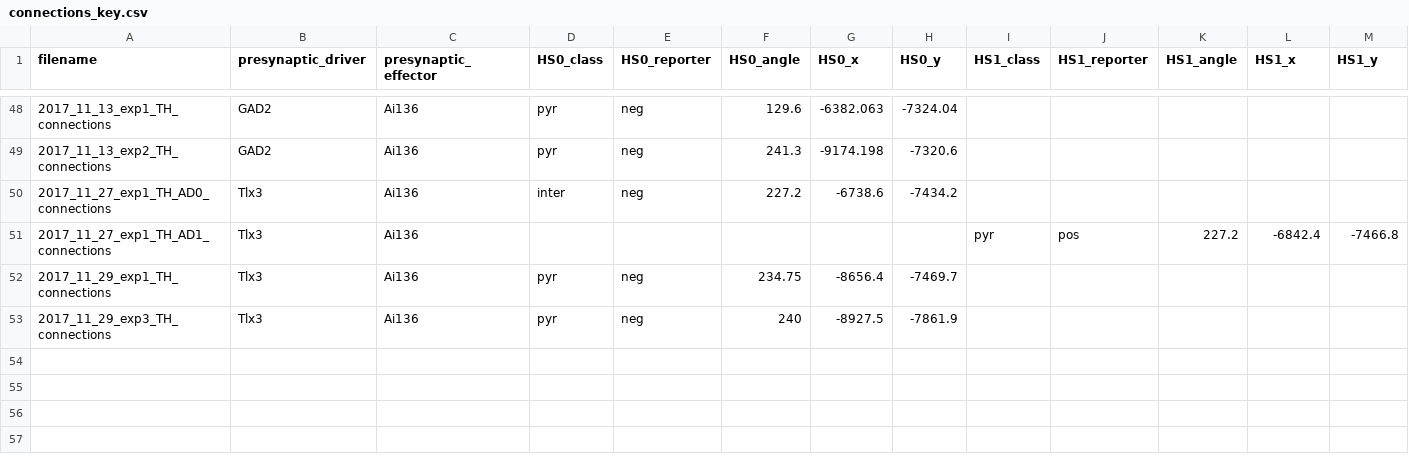
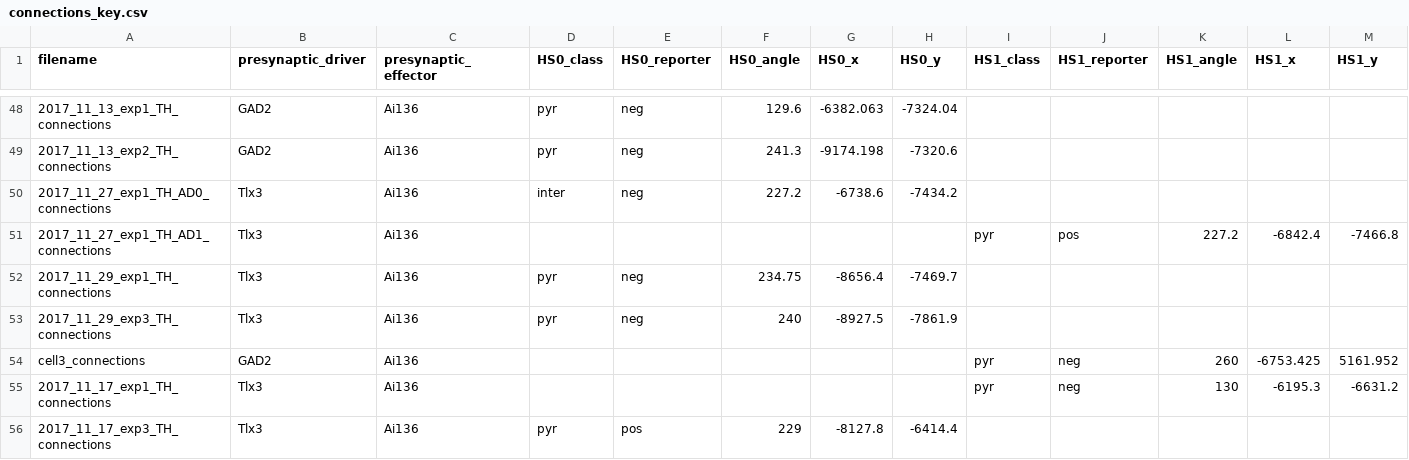
Before and after one commit to travis-open/connections_csv, a CSV file: connections_key.csv, drawn as a sheet; only a part is shown, gaps mark what is left out; rows hold the shown columns only; the diff names each change by its address in the sheet, - before the commit and + after, or states it on an @@ line.

```diff
--- a/connections_key.csv
+++ b/connections_key.csv
+row 54: cell3_connections | GAD2 | Ai136 |  |  |  |  |  | pyr | neg | 260 | -6753.425 | 5161.952
+row 55: 2017_11_17_exp1_TH_connections | Tlx3 | Ai136 |  |  |  |  |  | pyr | neg | 130 | -6195.3 | -6631.2
+row 56: 2017_11_17_exp3_TH_connections | Tlx3 | Ai136 | pyr | pos | 229 | -8127.8 | -6414.4
```
Also changed, not shown: 3 other files.
